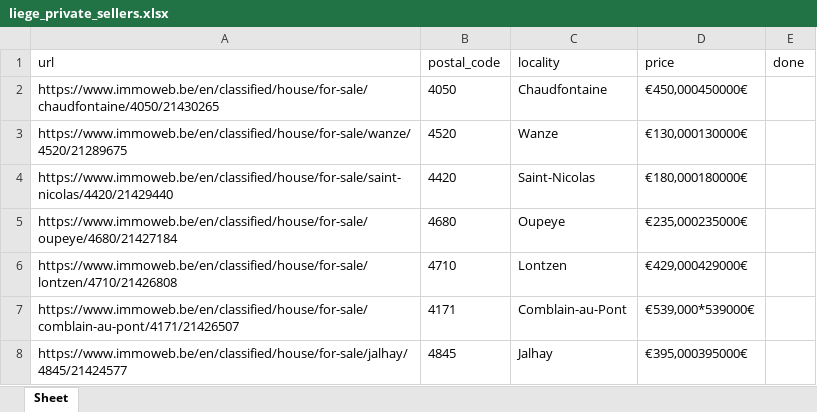
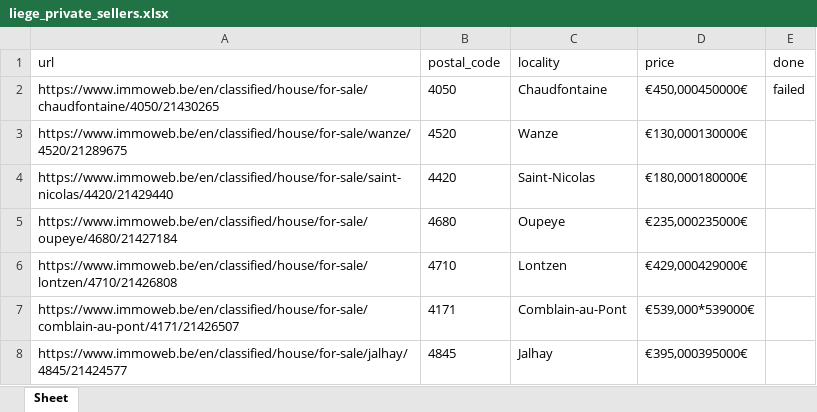
Before and after one commit to raztuf/scrapimmo, an Excel workbook: liege_private_sellers.xlsx, sheet Sheet, drawn as a sheet; only a part is shown; values as stored, in another font and other column widths than the file's, no borders; the diff names each change by its address in the sheet, - before the commit and + after, or states it on an @@ line.

```diff
--- a/liege_private_sellers.xlsx (sheet Sheet)
+++ b/liege_private_sellers.xlsx (sheet Sheet)
-E2 (done): (empty)
+E2 (done): failed
```
Also changed, not shown: 5 other files.
